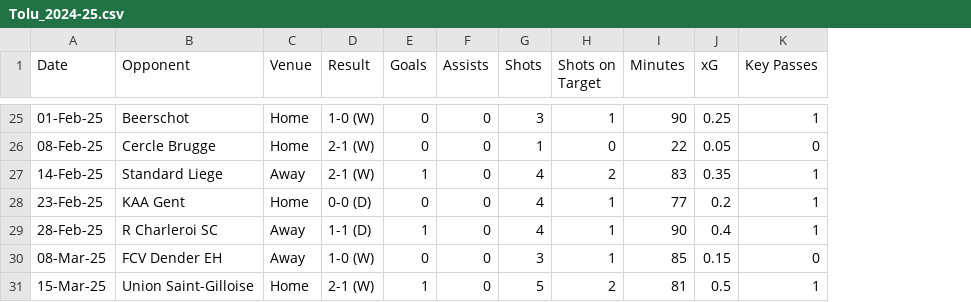
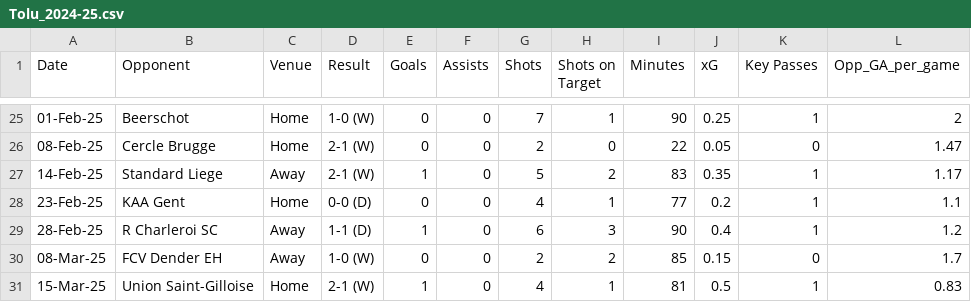
Before and after one commit to LanreAdetola/goal-scoring-model, a CSV file: Tolu_2024-25.csv, drawn as a sheet; only a part is shown, gaps mark what is left out; the diff covers the shown part only; the diff names each change by its address in the sheet, - before the commit and + after, or states it on an @@ line.

```diff
--- a/Tolu_2024-25.csv
+++ b/Tolu_2024-25.csv
+column L (Opp_GA_per_game), rows 25-31: 2 | 1.47 | 1.17 | 1.1 | 1.2 | 1.7 | 0.83
-G25 (Shots): 3
+G25 (Shots): 7
-G26 (Shots): 1
+G26 (Shots): 2
-G27 (Shots): 4
+G27 (Shots): 5
-G29 (Shots): 4
+G29 (Shots): 6
-H29 (Shots on Target): 1
+H29 (Shots on Target): 3
-G30 (Shots): 3
+G30 (Shots): 2
-H30 (Shots on Target): 1
+H30 (Shots on Target): 2
-G31 (Shots): 5
+G31 (Shots): 4
-H31 (Shots on Target): 2
+H31 (Shots on Target): 1
```
Also changed, not shown: 31 edited cells elsewhere in this file, 4 other files.
